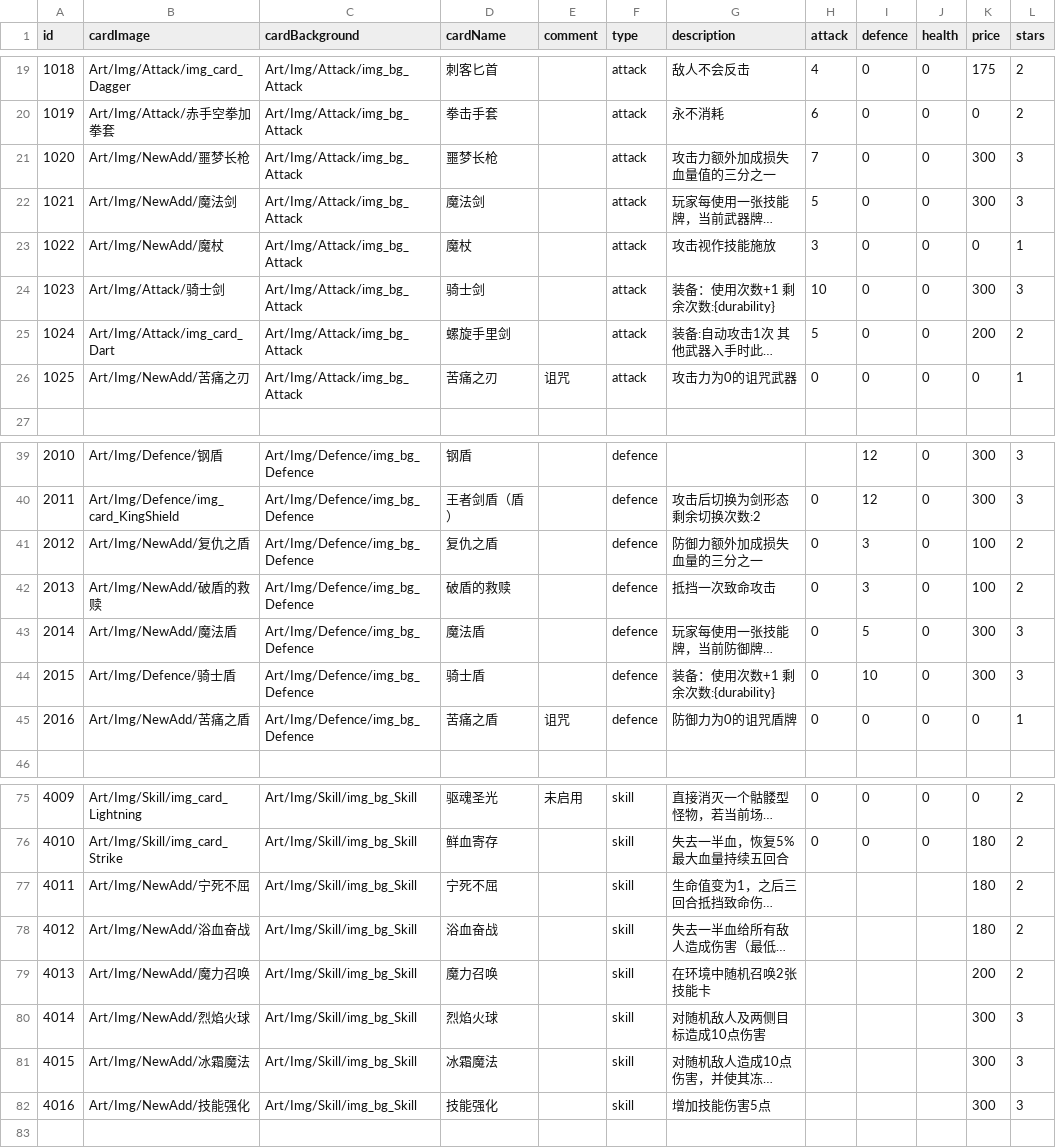
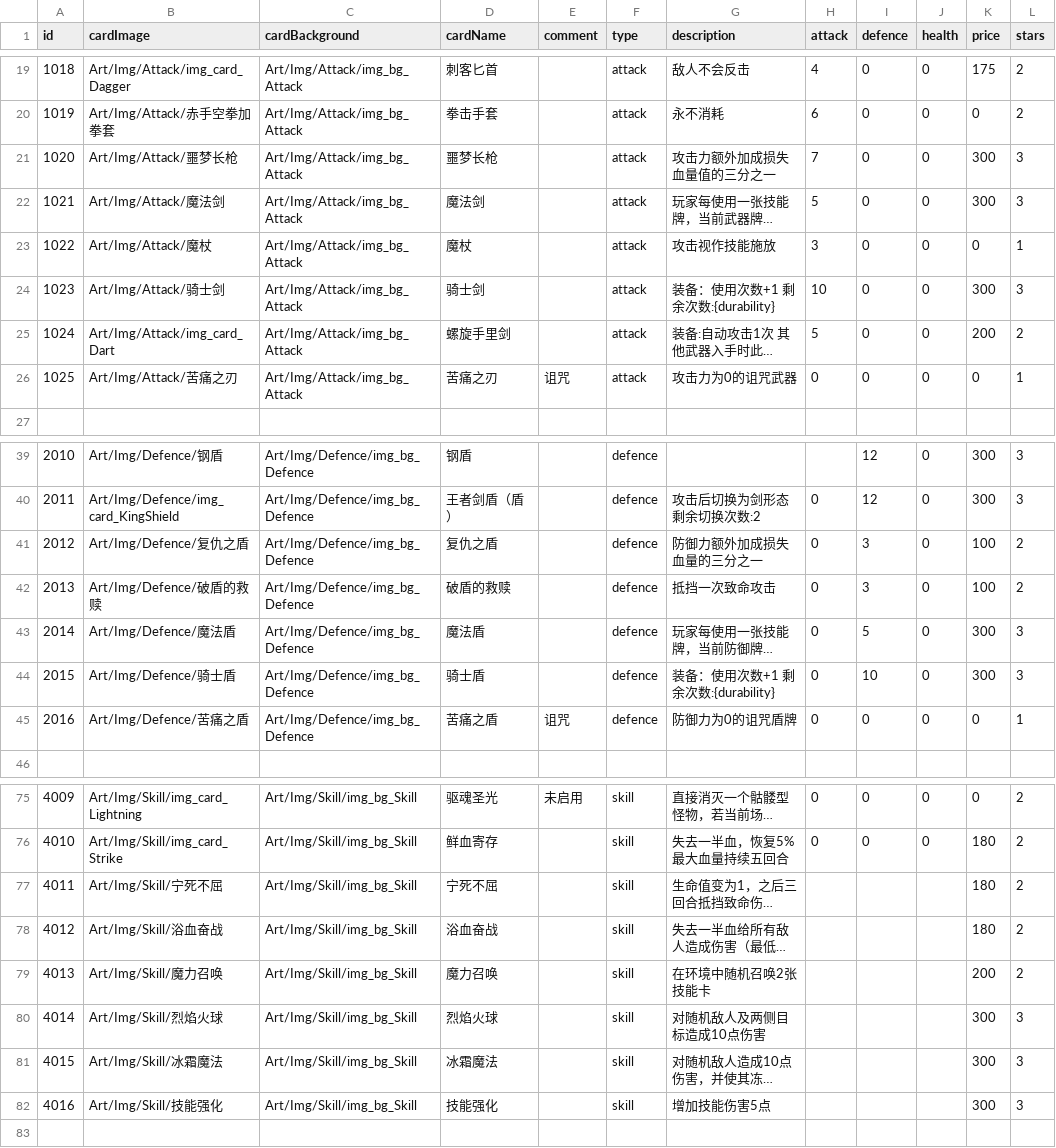
Before and after one commit to Nancobamboo/joeys-nightmare-2, a CSV file: joey2/Assets/Resources/Data/card_info.csv, drawn as a sheet; only a part is shown, gaps mark what is left out; long unchanged cells end in …; the diff covers the shown part only; the diff names each change by its address in the sheet, - before the commit and + after, or states it on an @@ line.

```diff
--- a/joey2/Assets/Resources/Data/card_info.csv
+++ b/joey2/Assets/Resources/Data/card_info.csv
-B21 (cardImage): Art/Img/NewAdd/噩梦长枪
+B21 (cardImage): Art/Img/Attack/噩梦长枪
-B22 (cardImage): Art/Img/NewAdd/魔法剑
+B22 (cardImage): Art/Img/Attack/魔法剑
-B23 (cardImage): Art/Img/NewAdd/魔杖
+B23 (cardImage): Art/Img/Attack/魔杖
-B26 (cardImage): Art/Img/NewAdd/苦痛之刃
+B26 (cardImage): Art/Img/Attack/苦痛之刃
-B41 (cardImage): Art/Img/NewAdd/复仇之盾
+B41 (cardImage): Art/Img/Defence/复仇之盾
-B42 (cardImage): Art/Img/NewAdd/破盾的救赎
+B42 (cardImage): Art/Img/Defence/破盾的救赎
-B43 (cardImage): Art/Img/NewAdd/魔法盾
+B43 (cardImage): Art/Img/Defence/魔法盾
-B45 (cardImage): Art/Img/NewAdd/苦痛之盾
+B45 (cardImage): Art/Img/Defence/苦痛之盾
-B77 (cardImage): Art/Img/NewAdd/宁死不屈
+B77 (cardImage): Art/Img/Skill/宁死不屈
-B78 (cardImage): Art/Img/NewAdd/浴血奋战
+B78 (cardImage): Art/Img/Skill/浴血奋战
-B79 (cardImage): Art/Img/NewAdd/魔力召唤
+B79 (cardImage): Art/Img/Skill/魔力召唤
-B80 (cardImage): Art/Img/NewAdd/烈焰火球
+B80 (cardImage): Art/Img/Skill/烈焰火球
-B81 (cardImage): Art/Img/NewAdd/冰霜魔法
+B81 (cardImage): Art/Img/Skill/冰霜魔法
-B82 (cardImage): Art/Img/NewAdd/技能强化
+B82 (cardImage): Art/Img/Skill/技能强化
```
Also changed, not shown: 3 edited cells elsewhere in this file, 50 other files.
